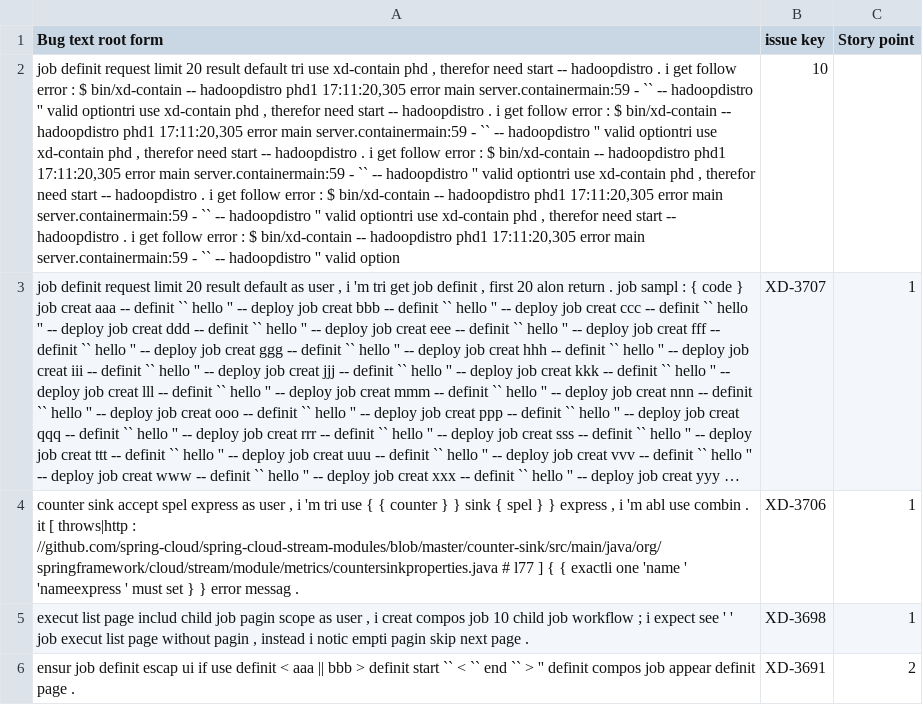
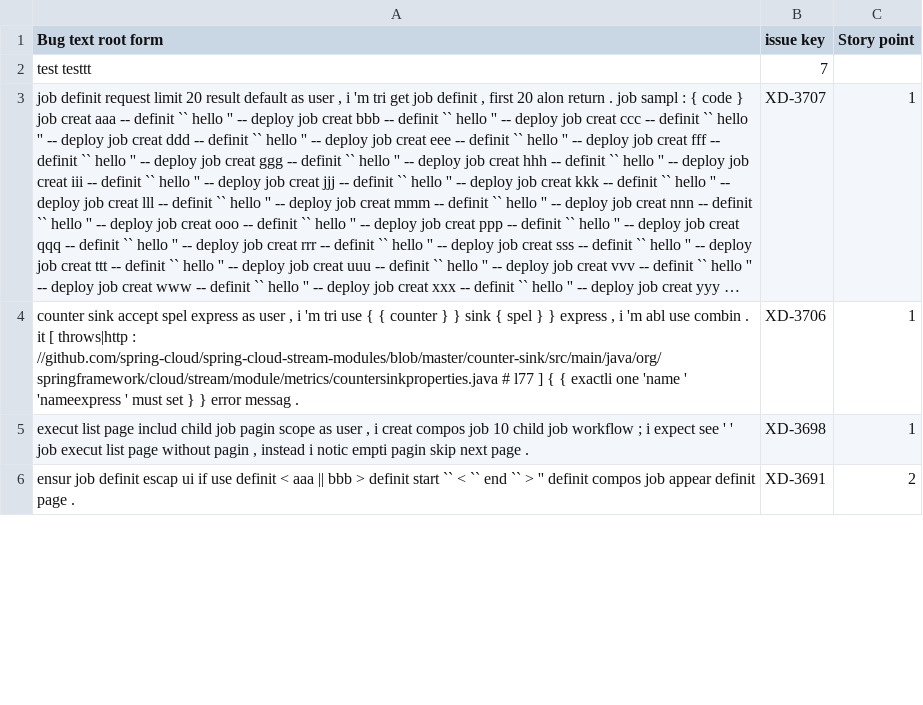
Before and after one commit to kelumsampath/FYP_FLASK_Back, a CSV file: csv/SinglePrediction/4_input_dataset1_rootform.csv, drawn as a sheet; only a part is shown; long unchanged cells end in …; removed rows and columns are numbered as before the commit, all else as after; the diff names each change by its address in the sheet, - before the commit and + after, or states it on an @@ line.

```diff
--- a/csv/SinglePrediction/4_input_dataset1_rootform.csv
+++ b/csv/SinglePrediction/4_input_dataset1_rootform.csv
-row 2: job definit request limit 20 result default tri use xd-contain phd , therefor need start -- hadoopdistro . i get follow error : $ bin/xd-contain -- hadoopdistro phd1 17:11:20,305 error main server.containermain:59 - `` -- hadoopdistro '' valid optiontri use xd-contain phd , therefor need start -- hadoopdistro . i get follow error : $ bin/xd-contain -- hadoopdistro phd1 17:11:20,305 error main server.containermain:59 - `` -- hadoopdistro '' valid optiontri use xd-contain phd , therefor need start -- hadoopdistro . i get follow error : $ bin/xd-contain -- hadoopdistro phd1 17:11:20,305 error main server.containermain:59 - `` -- hadoopdistro '' valid optiontri use xd-contain phd , therefor need start -- hadoopdistro . i get follow error : $ bin/xd-contain -- hadoopdistro phd1 17:11:20,305 error main server.containermain:59 - `` -- hadoopdistro '' valid optiontri use xd-contain phd , therefor need start -- hadoopdistro . i get follow error : $ bin/xd-contain -- hadoopdistro phd1 17:11:20,305 error main server.containermain:59 - `` -- hadoopdistro '' valid option | 10
+row 2: test testtt | 7
```
Also changed, not shown: csv/SinglePrediction/2_input_dataset.csv, csv/SinglePrediction/3_input_dataset1.csv, 7 other files.
